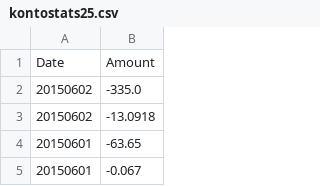
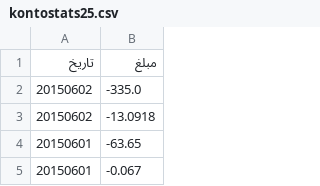
Before and after one commit to mehdisadeghi/mehdix.ir, a CSV file: assets/kontostats25.csv, drawn as a sheet; only a part is shown; removed rows and columns are numbered as before the commit, all else as after; the diff names each change by its address in the sheet, - before the commit and + after, or states it on an @@ line.

```diff
--- a/assets/kontostats25.csv
+++ b/assets/kontostats25.csv
-row 1: Date | Amount
+row 1: تاریخ | مبلغ
```
Also changed, not shown: 1 other file.
